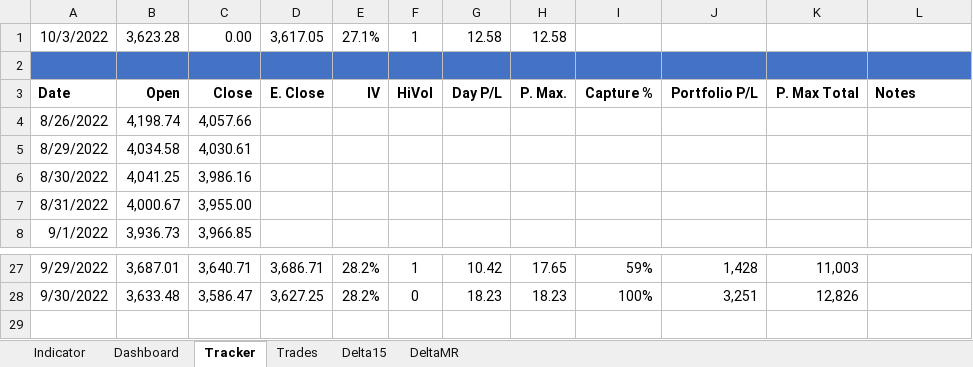
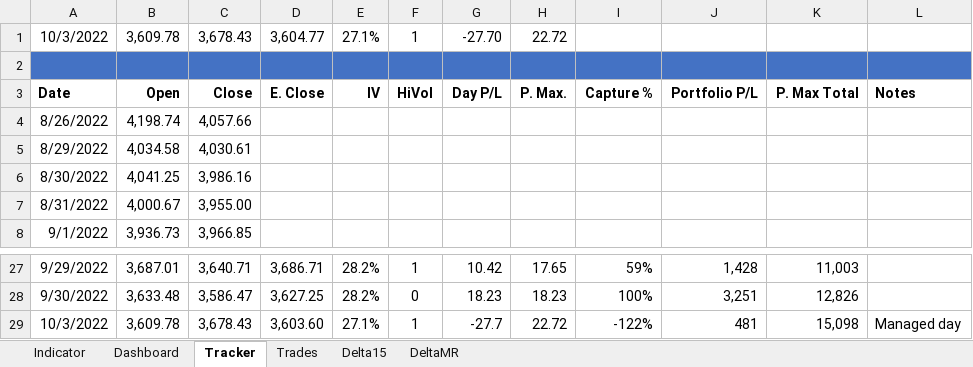
Before and after one commit to SimonisWrong/investingModels, an Excel workbook: 0DTE Experiment.xlsx, sheet Tracker, drawn as a sheet; only a part is shown, gaps mark what is left out; values as stored, in another font and other column widths than the file's, no borders; the diff names each change by its address in the sheet, - before the commit and + after, or states it on an @@ line.

```diff
--- a/0DTE Experiment.xlsx (sheet Tracker)
+++ b/0DTE Experiment.xlsx (sheet Tracker)
-B1: 3,623.28
+B1: 3,609.78
-C1: 0.00
+C1: 3,678.43
-D1: 3,617.05
+D1: 3,604.77
-G1: 12.58
+G1: -27.70
-H1: 12.58
+H1: 22.72
+row 29: 10/3/2022 | 3,609.78 | 3,678.43 | 3,603.60 | 27.1% | 1 | -27.7 | 22.72 | -122% | 481 | 15,098 | Managed day
```
Also changed, not shown: sheet Indicator, sheet Trades, sheet Dashboard, sheet DeltaMR, sheet Delta15, charts or pictures.
